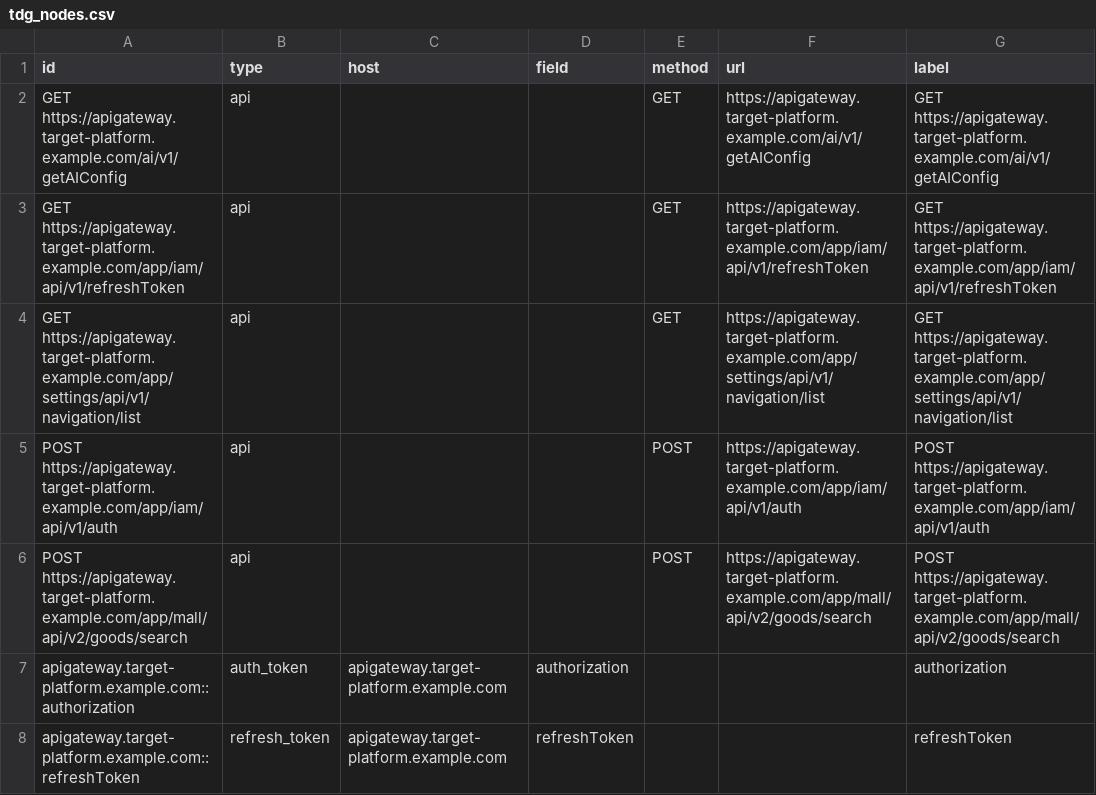
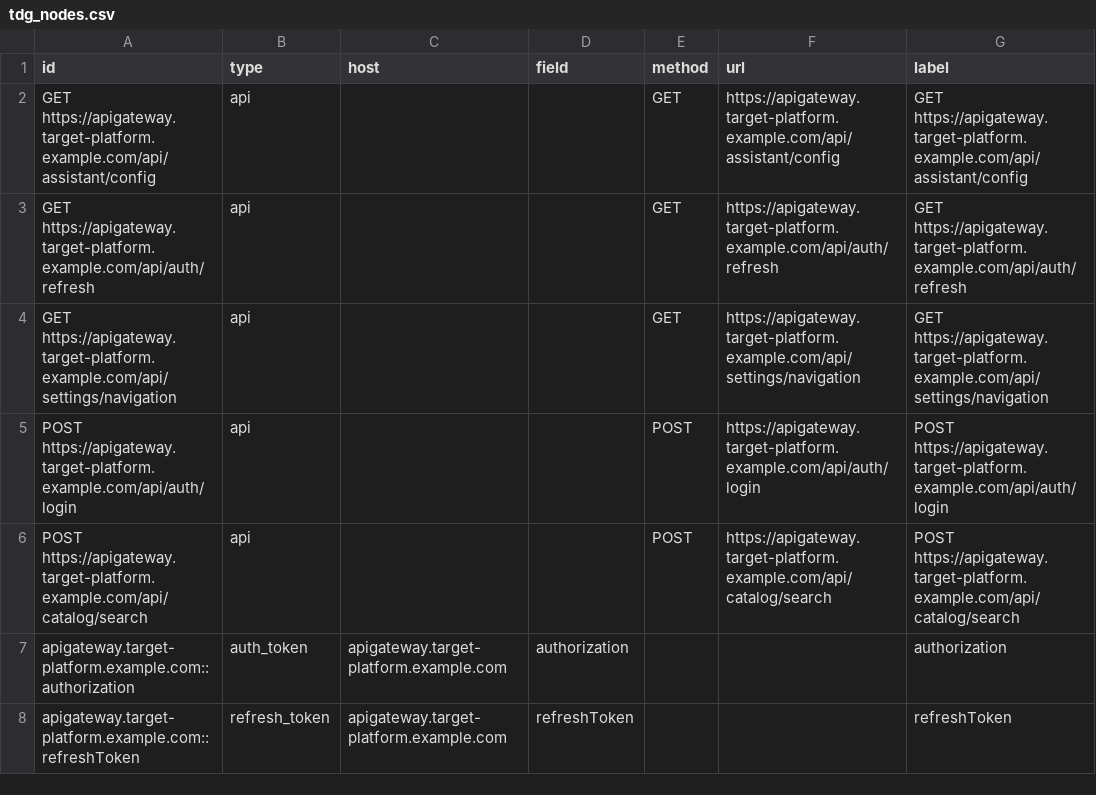
Before and after one commit to ybsun0215/BPRHunter, a CSV file: output/tdg/tdg_nodes.csv, drawn as a sheet.

```diff
--- a/output/tdg/tdg_nodes.csv
+++ b/output/tdg/tdg_nodes.csv
@@ -1,7 +1,7 @@
 "id","type","host","field","method","url","label"
-"GET https://apigateway.target-platform.example.com/ai/v1/getAIConfig","api","","","GET","https://apigateway.target-platform.example.com/ai/v1/getAIConfig","GET https://apigateway.target-platform.example.com/ai/v1/getAIConfig"
-"GET https://apigateway.target-platform.example.com/app/iam/api/v1/refreshToken","api","","","GET","https://apigateway.target-platform.example.com/app/iam/api/v1/refreshToken","GET https://apigateway.target-platform.example.com/app/iam/api/v1/refreshToken"
-"GET https://apigateway.target-platform.example.com/app/settings/api/v1/navigation/list","api","","","GET","https://apigateway.target-platform.example.com/app/settings/api/v1/navigation/list","GET https://apigateway.target-platform.example.com/app/settings/api/v1/navigation/list"
-"POST https://apigateway.target-platform.example.com/app/iam/api/v1/auth","api","","","POST","https://apigateway.target-platform.example.com/app/iam/api/v1/auth","POST https://apigateway.target-platform.example.com/app/iam/api/v1/auth"
-"POST https://apigateway.target-platform.example.com/app/mall/api/v2/goods/search","api","","","POST","https://apigateway.target-platform.example.com/app/mall/api/v2/goods/search","POST https://apigateway.target-platform.example.com/app/mall/api/v2/goods/search"
+"GET https://apigateway.target-platform.example.com/api/assistant/config","api","","","GET","https://apigateway.target-platform.example.com/api/assistant/config","GET https://apigateway.target-platform.example.com/api/assistant/config"
+"GET https://apigateway.target-platform.example.com/api/auth/refresh","api","","","GET","https://apigateway.target-platform.example.com/api/auth/refresh","GET https://apigateway.target-platform.example.com/api/auth/refresh"
+"GET https://apigateway.target-platform.example.com/api/settings/navigation","api","","","GET","https://apigateway.target-platform.example.com/api/settings/navigation","GET https://apigateway.target-platform.example.com/api/settings/navigation"
+"POST https://apigateway.target-platform.example.com/api/auth/login","api","","","POST","https://apigateway.target-platform.example.com/api/auth/login","POST https://apigateway.target-platform.example.com/api/auth/login"
+"POST https://apigateway.target-platform.example.com/api/catalog/search","api","","","POST","https://apigateway.target-platform.example.com/api/catalog/search","POST https://apigateway.target-platform.example.com/api/catalog/search"
 "apigateway.target-platform.example.com::authorization","auth_token","apigateway.target-platform.example.com","authorization","","","authorization"
```
Also changed, not shown: output/tdg/auth_tokens.csv, output/tdg/refresh_tokens.csv, 29 other files.
